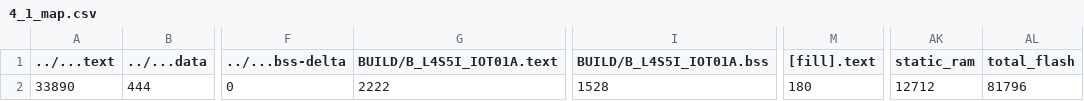
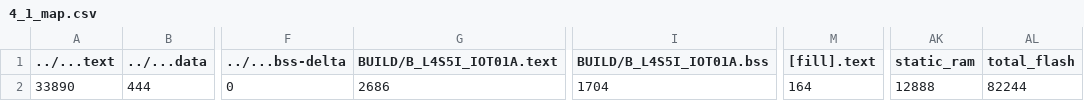
Before and after one commit to KL-Huang/mbed_HW4, a CSV file: 4_1/BUILD/B_L4S5I_IOT01A/GCC_ARM/4_1_map.csv, drawn as a sheet; only a part is shown, gaps mark what is left out; the diff names each change by its address in the sheet, - before the commit and + after, or states it on an @@ line.

```diff
--- a/4_1/BUILD/B_L4S5I_IOT01A/GCC_ARM/4_1_map.csv
+++ b/4_1/BUILD/B_L4S5I_IOT01A/GCC_ARM/4_1_map.csv
-G2 (BUILD/B_L4S5I_IOT01A.text): 2222
+G2 (BUILD/B_L4S5I_IOT01A.text): 2686
-I2 (BUILD/B_L4S5I_IOT01A.bss): 1528
+I2 (BUILD/B_L4S5I_IOT01A.bss): 1704
-M2 ([fill].text): 180
+M2 ([fill].text): 164
-AK2 (static_ram): 12712
+AK2 (static_ram): 12888
-AL2 (total_flash): 81796
+AL2 (total_flash): 82244
```
Also changed, not shown: 17 other files.
